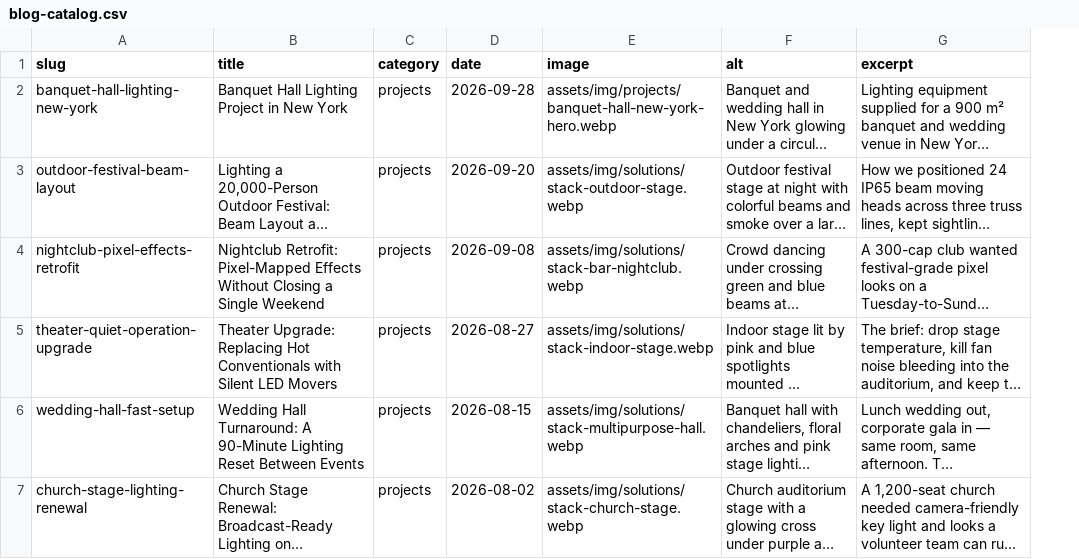
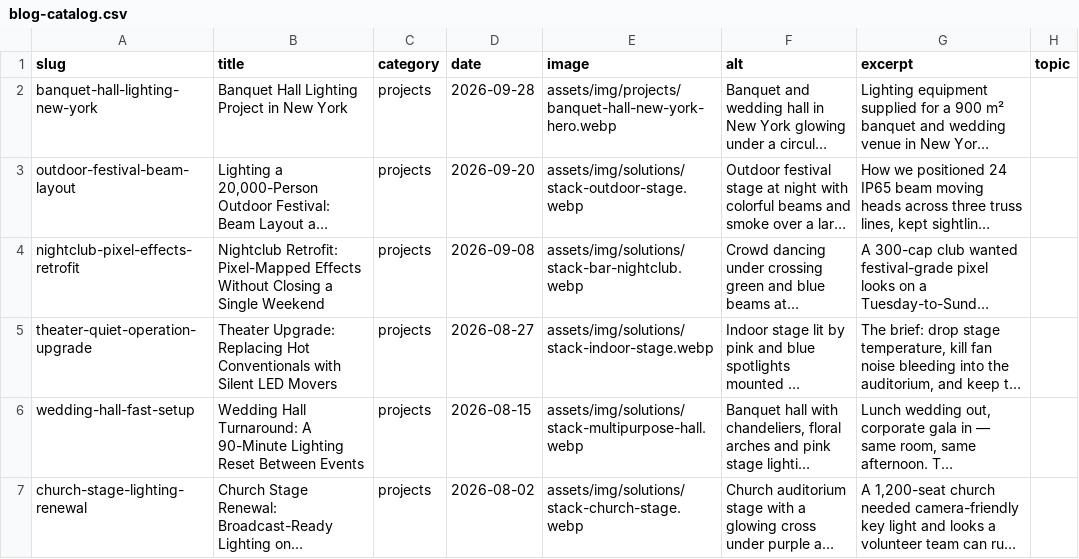
Before and after one commit to choheeIM/mokasfx-site, a CSV file: tools/blog-catalog.csv, drawn as a sheet; only a part is shown; long unchanged cells end in …; the diff covers the shown part only; the diff names each change by its address in the sheet, - before the commit and + after, or states it on an @@ line.

```diff
--- a/tools/blog-catalog.csv
+++ b/tools/blog-catalog.csv
+column H (topic), empty
```
Also changed, not shown: 3 added rows elsewhere in this file, 11 other files.
